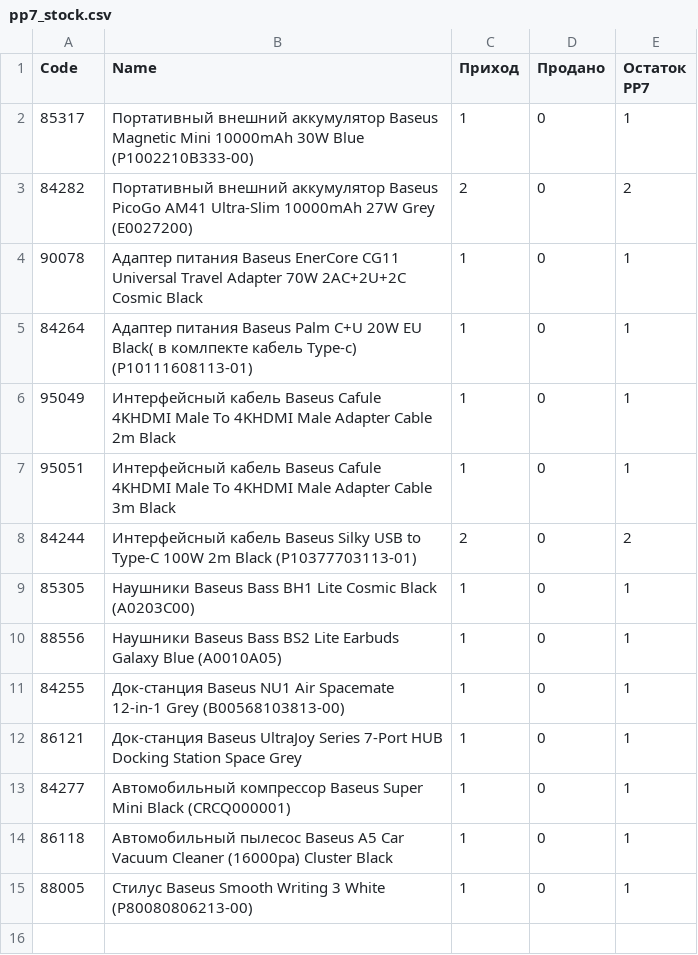
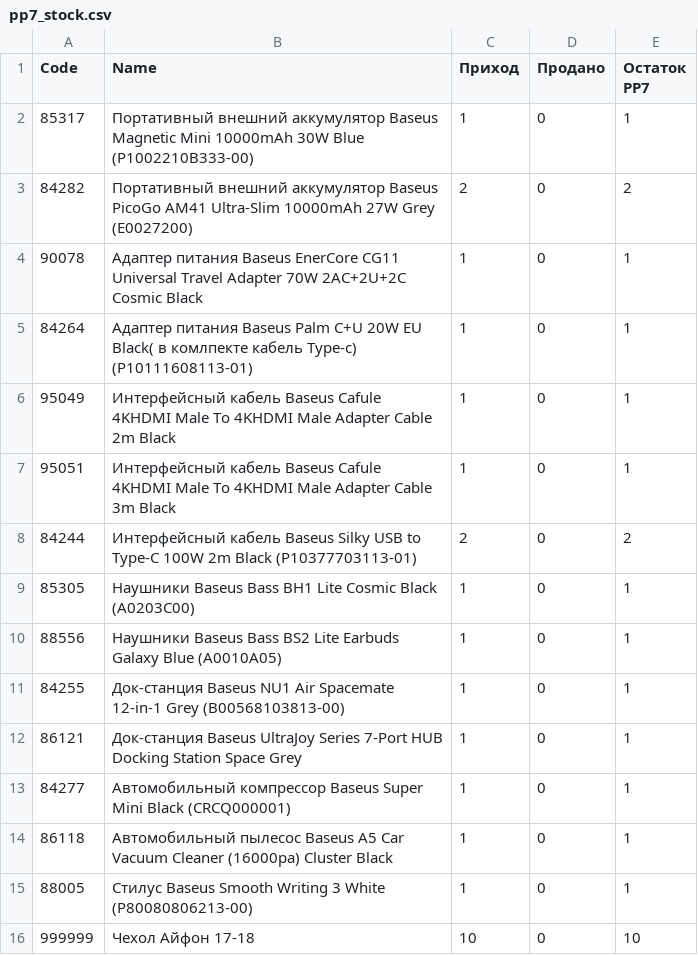
Before and after one commit to daniyar19961108/kaspi-feed, a CSV file: pp7_stock.csv, drawn as a sheet; the diff names each change by its address in the sheet, - before the commit and + after, or states it on an @@ line.

```diff
--- a/pp7_stock.csv
+++ b/pp7_stock.csv
+row 16: 999999 | Чехол Айфон 17-18 | 10 | 0 | 10
```
Also changed, not shown: 1 other file.
